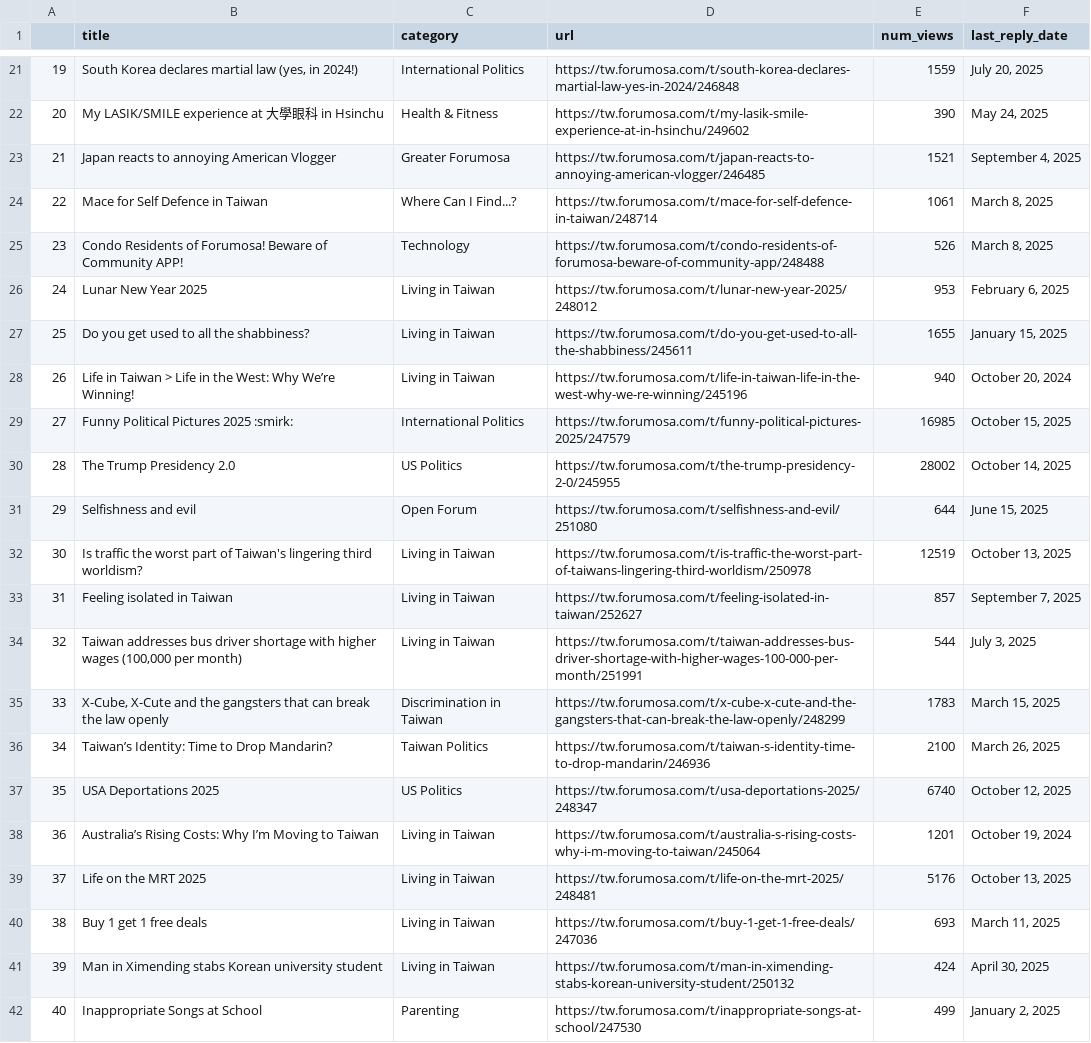
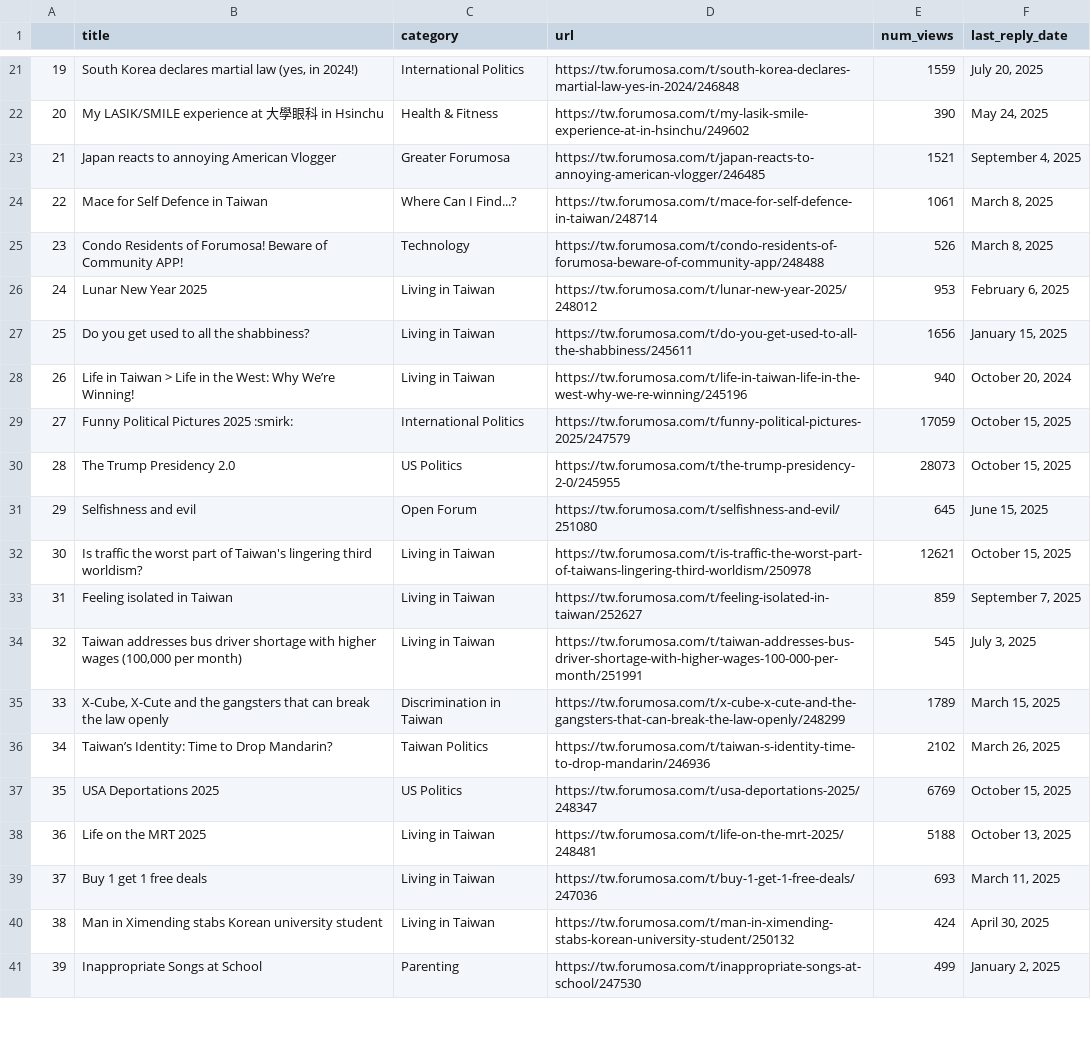
Before and after one commit to ssaanndwich/scrape-forumosa, a CSV file: forumosa-top-posts.csv, drawn as a sheet; only a part is shown, gaps mark what is left out; removed rows and columns are numbered as before the commit, all else as after; the diff covers the shown part only; the diff names each change by its address in the sheet, - before the commit and + after, or states it on an @@ line.

```diff
--- a/forumosa-top-posts.csv
+++ b/forumosa-top-posts.csv
-E27 (num_views): 1655
+E27 (num_views): 1656
-E29 (num_views): 16985
+E29 (num_views): 17059
-E30 (num_views): 28002
+E30 (num_views): 28073
-F30 (last_reply_date): October 14, 2025
+F30 (last_reply_date): October 15, 2025
-E31 (num_views): 644
+E31 (num_views): 645
-E32 (num_views): 12519
+E32 (num_views): 12621
-F32 (last_reply_date): October 13, 2025
+F32 (last_reply_date): October 15, 2025
-E33 (num_views): 857
+E33 (num_views): 859
-E34 (num_views): 544
+E34 (num_views): 545
-E35 (num_views): 1783
+E35 (num_views): 1789
-E36 (num_views): 2100
+E36 (num_views): 2102
-E37 (num_views): 6740
+E37 (num_views): 6769
-F37 (last_reply_date): October 12, 2025
+F37 (last_reply_date): October 15, 2025
-row 38: 36 | Australia’s Rising Costs: Why I’m Moving to Taiwan | Living in Taiwan | https://tw.forumosa.com/t/australia-s-rising-costs-why-i-m-moving-to-taiwan/245064 | 1201 | October 19, 2024
@@ column A renumbered between rows 38 and 50 @@
-E38 (num_views): 5176
+E38 (num_views): 5188
```
Also changed, not shown: 1 added row and 18 edited cells elsewhere in this file.
